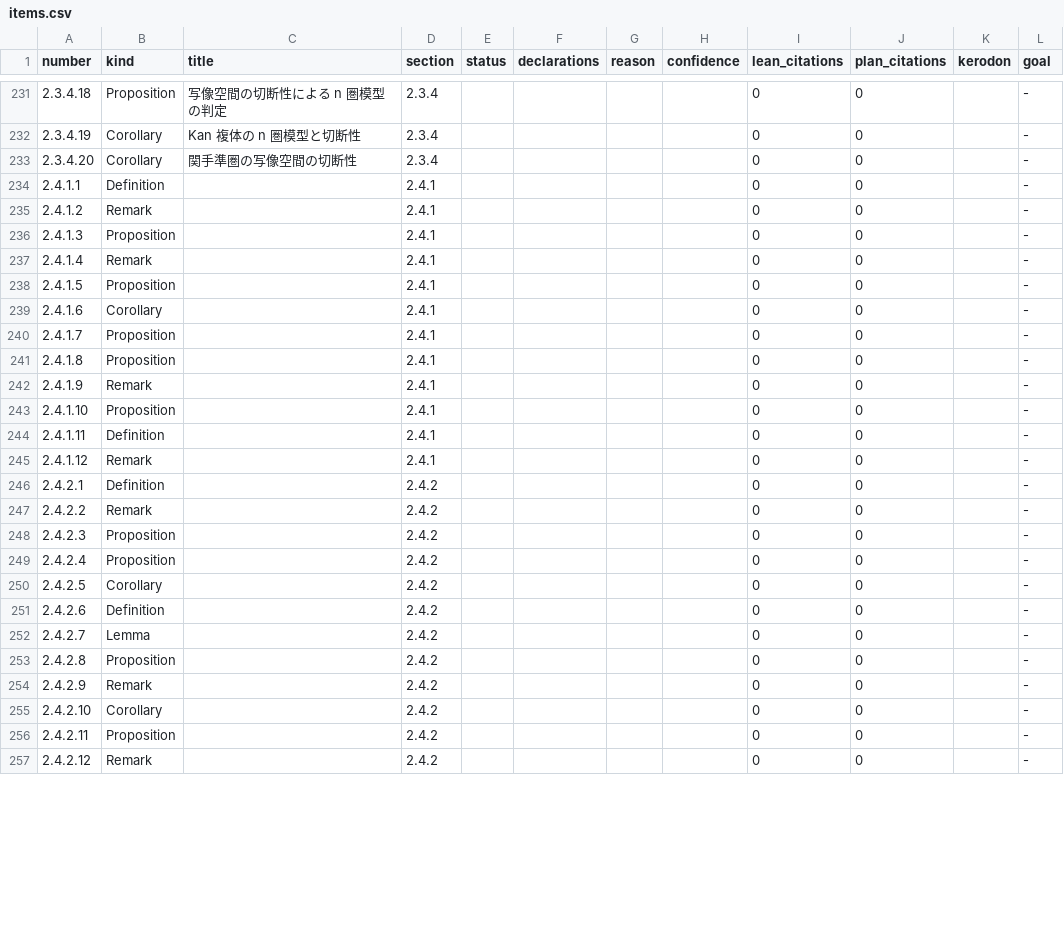
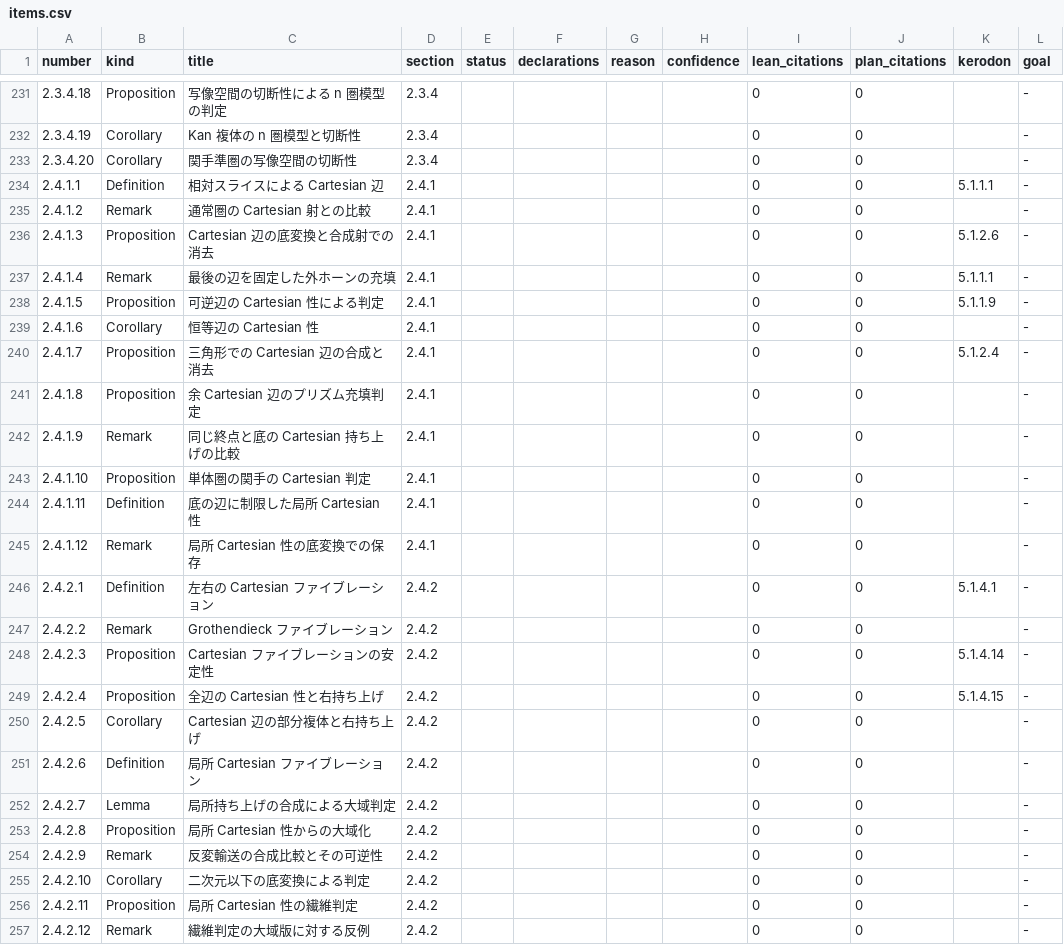
Before and after one commit to unaoya/SerrePositivity, a CSV file: research/htt-coverage/items.csv, drawn as a sheet; only a part is shown, gaps mark what is left out; the diff covers the shown part only.

Commit message:
research(htt): finish chapter 2 and the stage 1 review

```diff
--- a/research/htt-coverage/items.csv
+++ b/research/htt-coverage/items.csv
@@ -233,25 +233,25 @@ number,kind,title,section,status,declarations,reason,confidence,lean_citations,p
 2.3.4.20,Corollary,関手準圏の写像空間の切断性,2.3.4,,,,,0,0,,-
-2.4.1.1,Definition,,2.4.1,,,,,0,0,,-
-2.4.1.2,Remark,,2.4.1,,,,,0,0,,-
-2.4.1.3,Proposition,,2.4.1,,,,,0,0,,-
-2.4.1.4,Remark,,2.4.1,,,,,0,0,,-
-2.4.1.5,Proposition,,2.4.1,,,,,0,0,,-
-2.4.1.6,Corollary,,2.4.1,,,,,0,0,,-
-2.4.1.7,Proposition,,2.4.1,,,,,0,0,,-
-2.4.1.8,Proposition,,2.4.1,,,,,0,0,,-
-2.4.1.9,Remark,,2.4.1,,,,,0,0,,-
-2.4.1.10,Proposition,,2.4.1,,,,,0,0,,-
-2.4.1.11,Definition,,2.4.1,,,,,0,0,,-
-2.4.1.12,Remark,,2.4.1,,,,,0,0,,-
-2.4.2.1,Definition,,2.4.2,,,,,0,0,,-
-2.4.2.2,Remark,,2.4.2,,,,,0,0,,-
-2.4.2.3,Proposition,,2.4.2,,,,,0,0,,-
-2.4.2.4,Proposition,,2.4.2,,,,,0,0,,-
-2.4.2.5,Corollary,,2.4.2,,,,,0,0,,-
-2.4.2.6,Definition,,2.4.2,,,,,0,0,,-
-2.4.2.7,Lemma,,2.4.2,,,,,0,0,,-
-2.4.2.8,Proposition,,2.4.2,,,,,0,0,,-
-2.4.2.9,Remark,,2.4.2,,,,,0,0,,-
-2.4.2.10,Corollary,,2.4.2,,,,,0,0,,-
-2.4.2.11,Proposition,,2.4.2,,,,,0,0,,-
-2.4.2.12,Remark,,2.4.2,,,,,0,0,,-
+2.4.1.1,Definition,相対スライスによる Cartesian 辺,2.4.1,,,,,0,0,5.1.1.1,-
+2.4.1.2,Remark,通常圏の Cartesian 射との比較,2.4.1,,,,,0,0,,-
+2.4.1.3,Proposition,Cartesian 辺の底変換と合成射での消去,2.4.1,,,,,0,0,5.1.2.6,-
+2.4.1.4,Remark,最後の辺を固定した外ホーンの充填,2.4.1,,,,,0,0,5.1.1.1,-
+2.4.1.5,Proposition,可逆辺の Cartesian 性による判定,2.4.1,,,,,0,0,5.1.1.9,-
+2.4.1.6,Corollary,恒等辺の Cartesian 性,2.4.1,,,,,0,0,,-
+2.4.1.7,Proposition,三角形での Cartesian 辺の合成と消去,2.4.1,,,,,0,0,5.1.2.4,-
+2.4.1.8,Proposition,余 Cartesian 辺のプリズム充填判定,2.4.1,,,,,0,0,,-
+2.4.1.9,Remark,同じ終点と底の Cartesian 持ち上げの比較,2.4.1,,,,,0,0,,-
+2.4.1.10,Proposition,単体圏の関手の Cartesian 判定,2.4.1,,,,,0,0,,-
+2.4.1.11,Definition,底の辺に制限した局所 Cartesian 性,2.4.1,,,,,0,0,,-
+2.4.1.12,Remark,局所 Cartesian 性の底変換での保存,2.4.1,,,,,0,0,,-
+2.4.2.1,Definition,左右の Cartesian ファイブレーション,2.4.2,,,,,0,0,5.1.4.1,-
+2.4.2.2,Remark,Grothendieck ファイブレーション,2.4.2,,,,,0,0,,-
+2.4.2.3,Proposition,Cartesian ファイブレーションの安定性,2.4.2,,,,,0,0,5.1.4.14,-
+2.4.2.4,Proposition,全辺の Cartesian 性と右持ち上げ,2.4.2,,,,,0,0,5.1.4.15,-
+2.4.2.5,Corollary,Cartesian 辺の部分複体と右持ち上げ,2.4.2,,,,,0,0,,-
+2.4.2.6,Definition,局所 Cartesian ファイブレーション,2.4.2,,,,,0,0,,-
+2.4.2.7,Lemma,局所持ち上げの合成による大域判定,2.4.2,,,,,0,0,,-
+2.4.2.8,Proposition,局所 Cartesian 性からの大域化,2.4.2,,,,,0,0,,-
+2.4.2.9,Remark,反変輸送の合成比較とその可逆性,2.4.2,,,,,0,0,,-
+2.4.2.10,Corollary,二次元以下の底変換による判定,2.4.2,,,,,0,0,,-
+2.4.2.11,Proposition,局所 Cartesian 性の繊維判定,2.4.2,,,,,0,0,,-
+2.4.2.12,Remark,繊維判定の大域版に対する反例,2.4.2,,,,,0,0,,-
```
Also changed, not shown: 37 edited cells elsewhere in this file, 3 other files.
